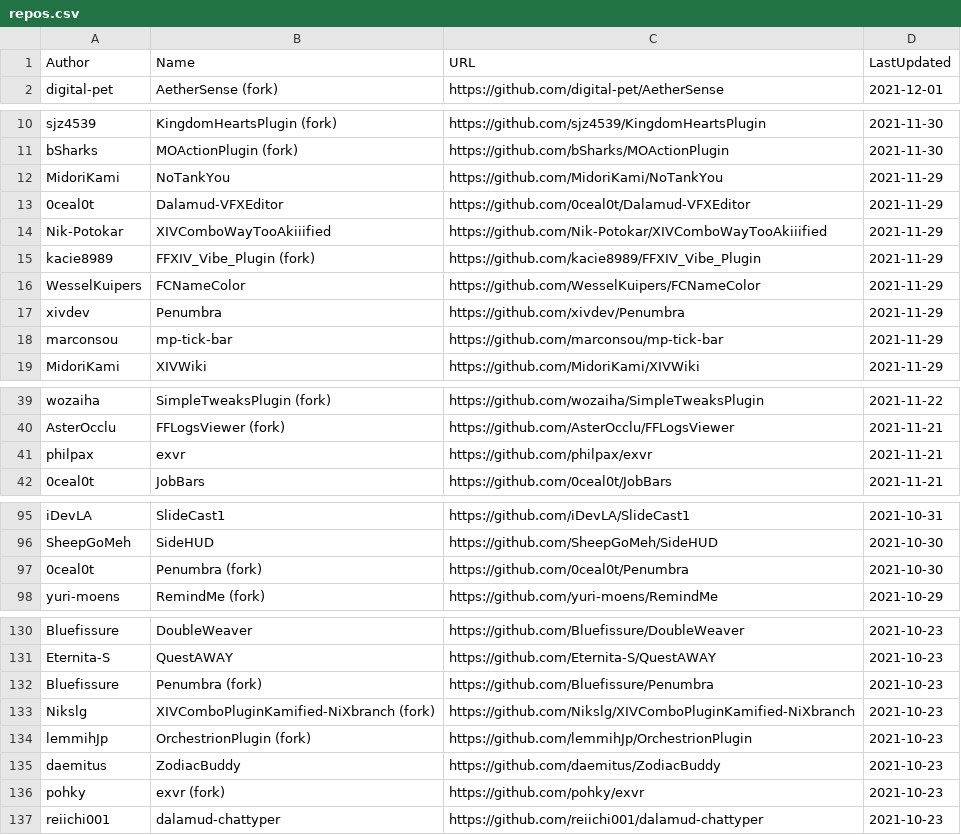
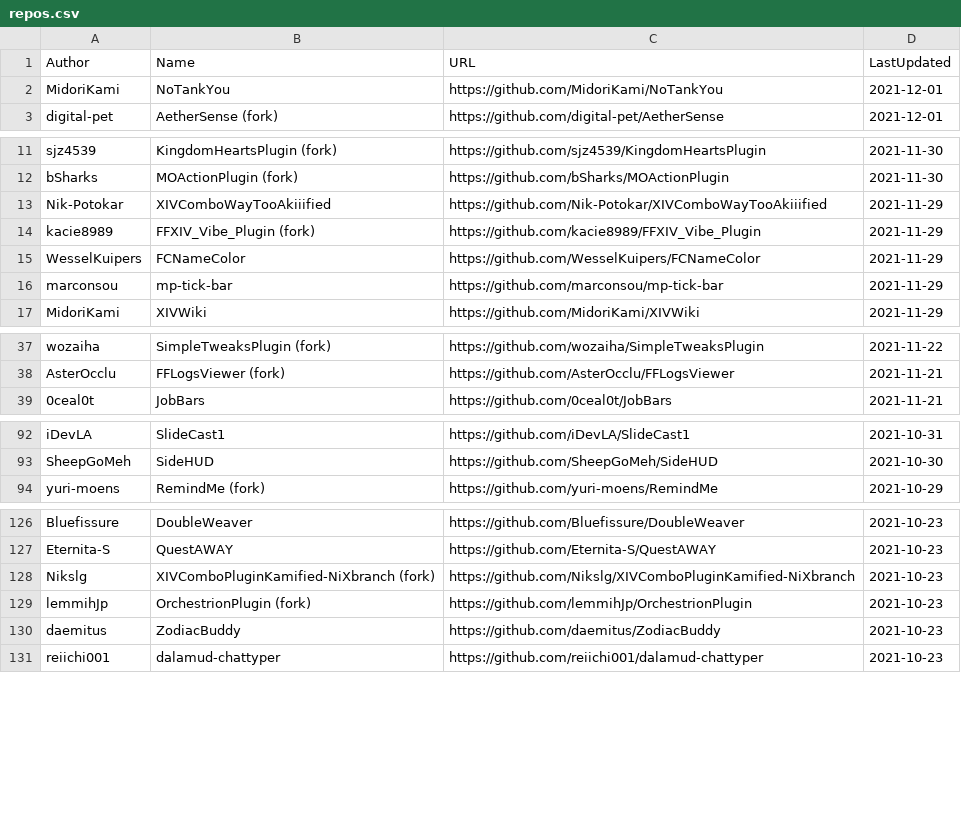
Before and after one commit to kalilistic/xivplugins, a CSV file: docs/_data/repos.csv, drawn as a sheet; only a part is shown, gaps mark what is left out; removed rows and columns are numbered as before the commit, all else as after; the diff covers the shown part only; the diff names each change by its address in the sheet, - before the commit and + after, or states it on an @@ line.

```diff
--- a/docs/_data/repos.csv
+++ b/docs/_data/repos.csv
+row 2: MidoriKami | NoTankYou | https://github.com/MidoriKami/NoTankYou | 2021-12-01
-row 12: MidoriKami | NoTankYou | https://github.com/MidoriKami/NoTankYou | 2021-11-29
-row 13: 0ceal0t | Dalamud-VFXEditor | https://github.com/0ceal0t/Dalamud-VFXEditor | 2021-11-29
-row 17: xivdev | Penumbra | https://github.com/xivdev/Penumbra | 2021-11-29
-row 41: philpax | exvr | https://github.com/philpax/exvr | 2021-11-21
-row 97: 0ceal0t | Penumbra (fork) | https://github.com/0ceal0t/Penumbra | 2021-10-30
-row 132: Bluefissure | Penumbra (fork) | https://github.com/Bluefissure/Penumbra | 2021-10-23
-row 136: pohky | exvr (fork) | https://github.com/pohky/exvr | 2021-10-23
```
Also changed, not shown: 2 removed rows elsewhere in this file.
